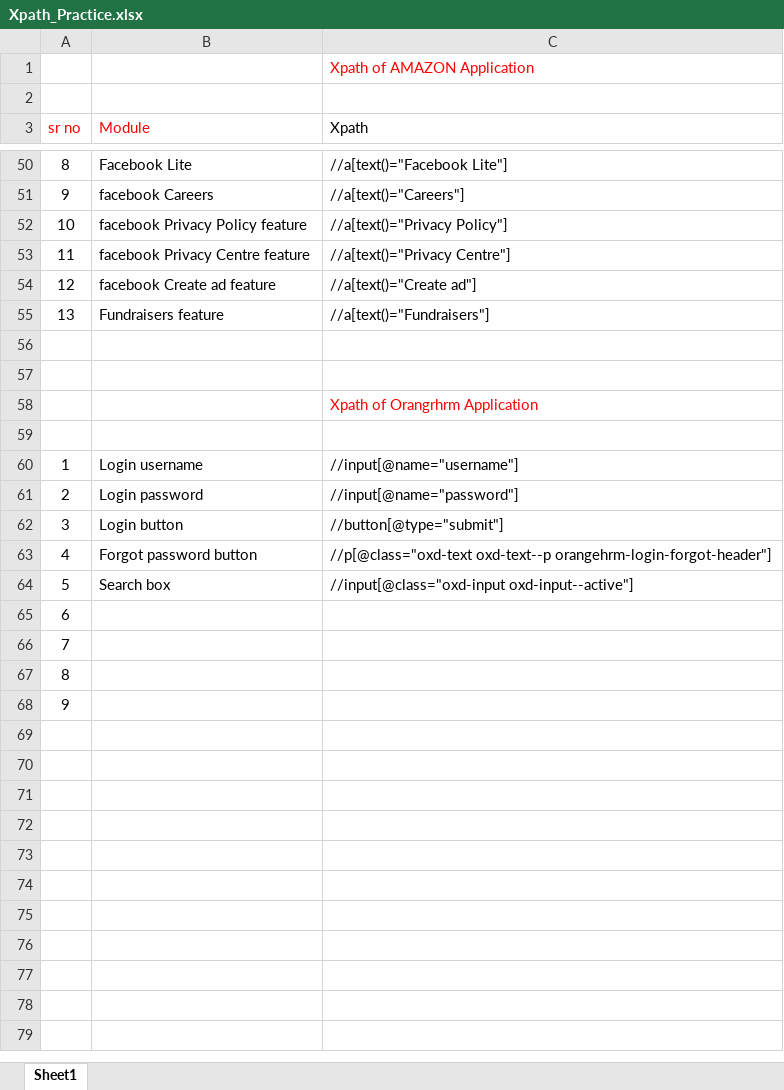
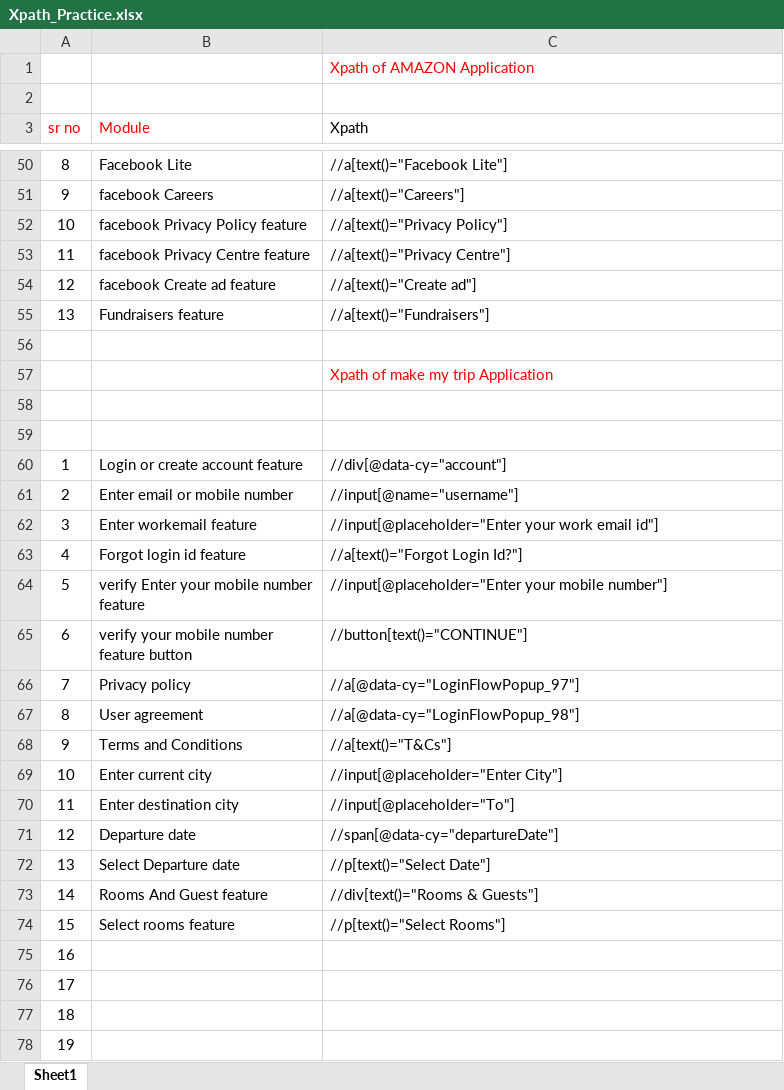
Before and after one commit to Dikshanth/Repo_Dikshant, an Excel workbook: Xpath_Practice.xlsx, sheet Sheet1, drawn as a sheet; only a part is shown, gaps mark what is left out; values as stored, in another font and other column widths than the file's, no borders; removed rows and columns are numbered as before the commit, all else as after; ↵ is a line break in a cell; the diff names each change by its address in the sheet, - before the commit and + after, or states it on an @@ line.

Commit message:
commit2
c2

```diff
--- a/Xpath_Practice.xlsx (sheet Sheet1)
+++ b/Xpath_Practice.xlsx (sheet Sheet1)
+row 57:  |  | Xpath of make my trip Application
-row 58:  |  | Xpath of Orangrhrm Application
+row 60: 1 | Login or create account feature | //div[@data-cy="account"]
@@ column A (sr no) renumbered from row 61 down @@
-B61 (Module): Login username
+B61 (Module): Enter email or mobile number
-row 61: 2 | Login password | //input[@name="password"]
-row 62: 3 | Login button | //button[@type="submit"]
-row 63: 4 | Forgot password button | //p[@class="oxd-text oxd-text--p orangehrm-login-forgot-header"]
-row 64: 5 | Search box | //input[@class="oxd-input oxd-input--active"]
+row 62: 3 | Enter workemail feature | //input[@placeholder="Enter your work email id"]
+row 63: 4 | Forgot login id feature | //a[text()="Forgot Login Id?"]
+row 64: 5 | verify Enter your mobile number ↵ feature | //input[@placeholder="Enter your mobile number"]
+row 65: 6 | verify your mobile number ↵ feature button | //button[text()="CONTINUE"]
+row 66: 7 | Privacy policy | //a[@data-cy="LoginFlowPopup_97"]
+row 67: 8 | User agreement | //a[@data-cy="LoginFlowPopup_98"]
+row 68: 9 | Terms and Conditions | //a[text()="T&Cs"]
+row 69: 10 | Enter current city | //input[@placeholder="Enter City"]
+row 70: 11 | Enter destination city | //input[@placeholder="To"]
+row 71: 12 | Departure date | //span[@data-cy="departureDate"]
+row 72: 13 | Select Departure date | //p[text()="Select Date"]
+row 73: 14 | Rooms And Guest feature | //div[text()="Rooms & Guests"]
+row 74: 15 | Select rooms feature | //p[text()="Select Rooms"]
```
